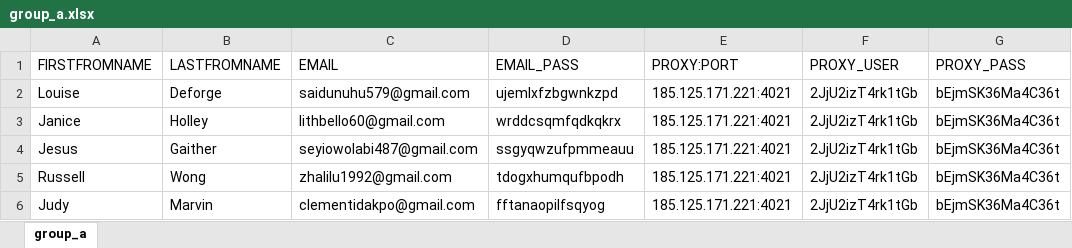
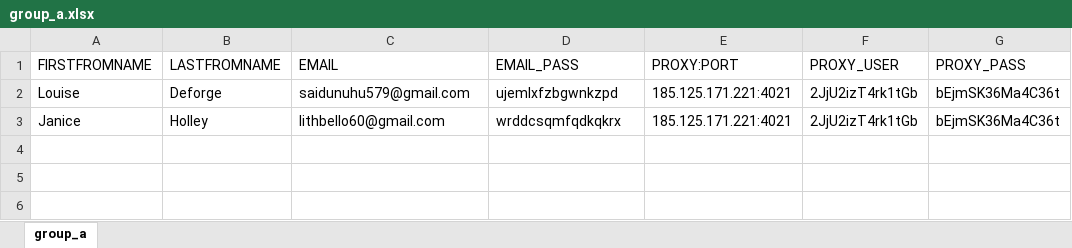
Before and after one commit to adamnBlack/pyqt_monster, an Excel workbook: database/group_a.xlsx, sheet group_a, drawn as a sheet; values as stored, in another font and other column widths than the file's, no borders; the diff names each change by its address in the sheet, - before the commit and + after, or states it on an @@ line.

```diff
--- a/database/group_a.xlsx (sheet group_a)
+++ b/database/group_a.xlsx (sheet group_a)
-row 4: Jesus | Gaither | seyiowolabi487@gmail.com | ssgyqwzufpmmeauu | 185.125.171.221:4021 | 2JjU2izT4rk1tGb | bEjmSK36Ma4C36t
-row 5: Russell | Wong | zhalilu1992@gmail.com | tdogxhumqufbpodh | 185.125.171.221:4021 | 2JjU2izT4rk1tGb | bEjmSK36Ma4C36t
-row 6: Judy | Marvin | clementidakpo@gmail.com | fftanaopilfsqyog | 185.125.171.221:4021 | 2JjU2izT4rk1tGb | bEjmSK36Ma4C36t
```
Also changed, not shown: database/group_b.xlsx, 9 other files.
